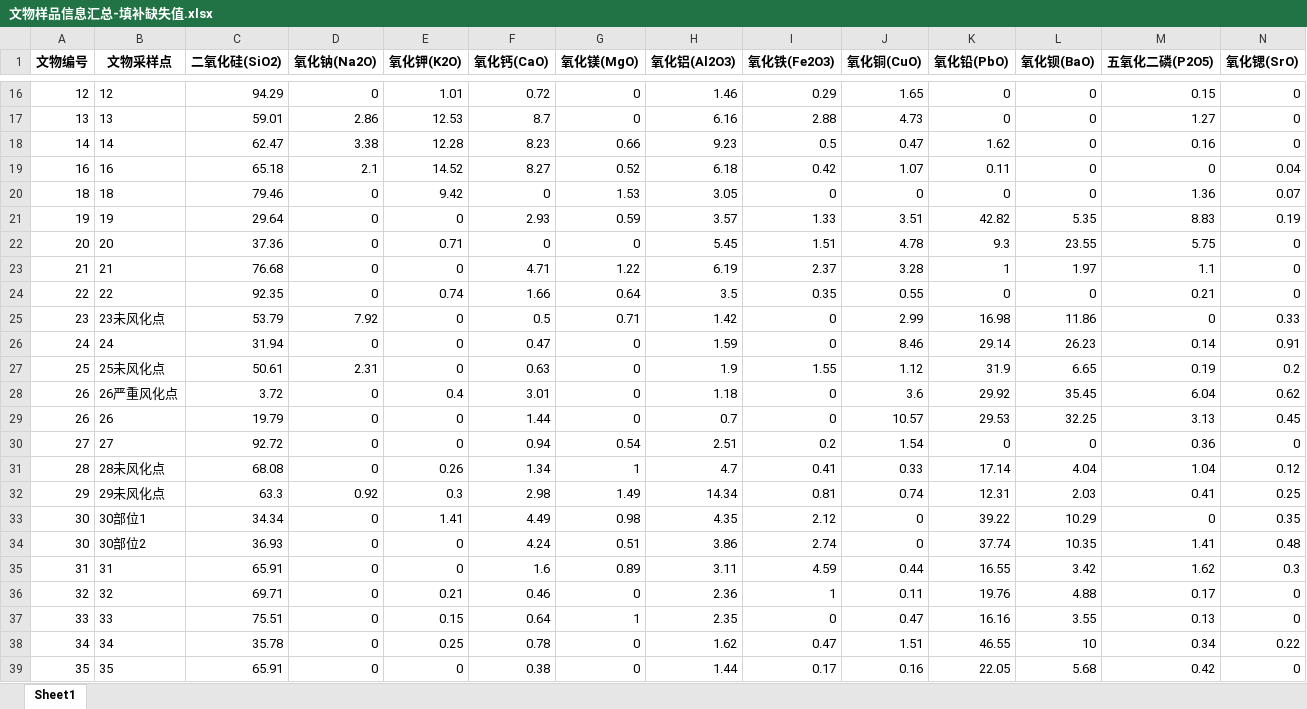
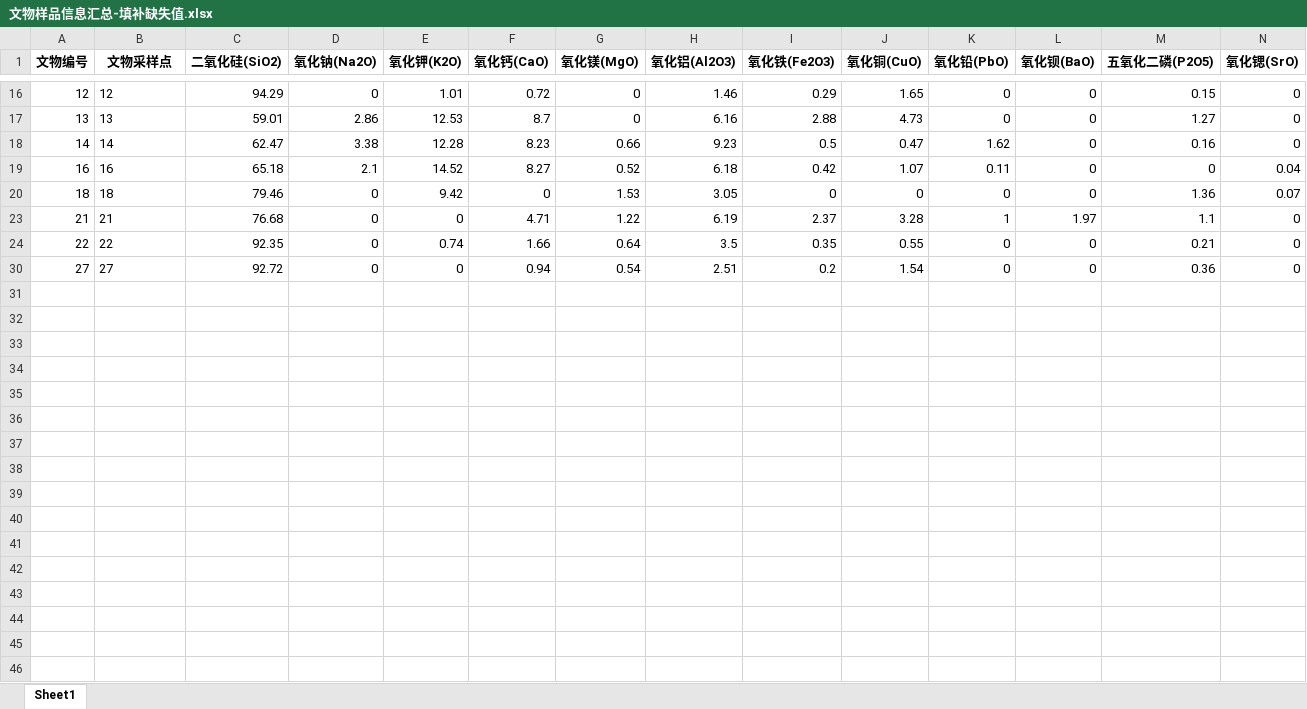
Before and after one commit to SunDocker/MCM, an Excel workbook: 2022C/文物样品信息汇总-填补缺失值.xlsx, sheet Sheet1, drawn as a sheet; only a part is shown, gaps mark what is left out; values as stored, in another font and other column widths than the file's, no borders; table styles not drawn; rows hold the shown columns only; the diff covers the shown part only; the diff names each change by its address in the sheet, - before the commit and + after, or states it on an @@ line.

```diff
--- a/2022C/文物样品信息汇总-填补缺失值.xlsx (sheet Sheet1)
+++ b/2022C/文物样品信息汇总-填补缺失值.xlsx (sheet Sheet1)
@@ row 21 hidden: 19 | 19 | 29.64 | 0 | 0 | 2.93 | 0.59 | 3.57 | 1.33 | 3.51 | 42.82 | 5.35 | 8.83 | 0.19 @@
@@ row 22 hidden: 20 | 20 | 37.36 | 0 | 0.71 | 0 | 0 | 5.45 | 1.51 | 4.78 | 9.3 | 23.55 | 5.75 | 0 @@
@@ row 25 hidden: 23 | 23未风化点 | 53.79 | 7.92 | 0 | 0.5 | 0.71 | 1.42 | 0 | 2.99 | 16.98 | 11.86 | 0 | 0.33 @@
@@ row 26 hidden: 24 | 24 | 31.94 | 0 | 0 | 0.47 | 0 | 1.59 | 0 | 8.46 | 29.14 | 26.23 | 0.14 | 0.91 @@
@@ row 27 hidden: 25 | 25未风化点 | 50.61 | 2.31 | 0 | 0.63 | 0 | 1.9 | 1.55 | 1.12 | 31.9 | 6.65 | 0.19 | 0.2 @@
@@ row 28 hidden: 26 | 26严重风化点 | 3.72 | 0 | 0.4 | 3.01 | 0 | 1.18 | 0 | 3.6 | 29.92 | 35.45 | 6.04 | 0.62 @@
@@ row 29 hidden: 26 | 26 | 19.79 | 0 | 0 | 1.44 | 0 | 0.7 | 0 | 10.57 | 29.53 | 32.25 | 3.13 | 0.45 @@
@@ row 31 hidden: 28 | 28未风化点 | 68.08 | 0 | 0.26 | 1.34 | 1 | 4.7 | 0.41 | 0.33 | 17.14 | 4.04 | 1.04 | 0.12 @@
@@ row 32 hidden: 29 | 29未风化点 | 63.3 | 0.92 | 0.3 | 2.98 | 1.49 | 14.34 | 0.81 | 0.74 | 12.31 | 2.03 | 0.41 | 0.25 @@
@@ row 33 hidden: 30 | 30部位1 | 34.34 | 0 | 1.41 | 4.49 | 0.98 | 4.35 | 2.12 | 0 | 39.22 | 10.29 | 0 | 0.35 @@
@@ row 34 hidden: 30 | 30部位2 | 36.93 | 0 | 0 | 4.24 | 0.51 | 3.86 | 2.74 | 0 | 37.74 | 10.35 | 1.41 | 0.48 @@
@@ row 35 hidden: 31 | 31 | 65.91 | 0 | 0 | 1.6 | 0.89 | 3.11 | 4.59 | 0.44 | 16.55 | 3.42 | 1.62 | 0.3 @@
@@ row 36 hidden: 32 | 32 | 69.71 | 0 | 0.21 | 0.46 | 0 | 2.36 | 1 | 0.11 | 19.76 | 4.88 | 0.17 | 0 @@
@@ row 37 hidden: 33 | 33 | 75.51 | 0 | 0.15 | 0.64 | 1 | 2.35 | 0 | 0.47 | 16.16 | 3.55 | 0.13 | 0 @@
@@ row 38 hidden: 34 | 34 | 35.78 | 0 | 0.25 | 0.78 | 0 | 1.62 | 0.47 | 1.51 | 46.55 | 10 | 0.34 | 0.22 @@
@@ row 39 hidden: 35 | 35 | 65.91 | 0 | 0 | 0.38 | 0 | 1.44 | 0.17 | 0.16 | 22.05 | 5.68 | 0.42 | 0 @@
```
Also changed, not shown: 33 hidden or unhidden rows elsewhere in this sheet, 1 other file.
